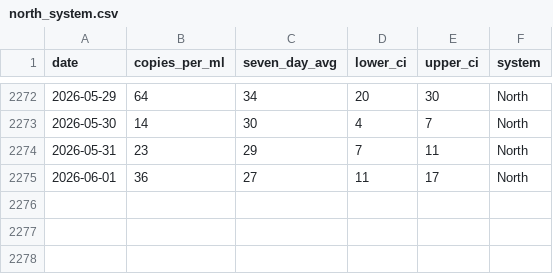
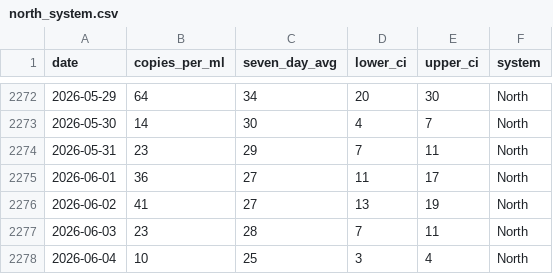
Before and after one commit to smach/biobot_mwra, a CSV file: data/processed/north_system.csv, drawn as a sheet; only a part is shown, gaps mark what is left out.

```diff
--- a/data/processed/north_system.csv
+++ b/data/processed/north_system.csv
@@ -2275 +2275,4 @@ date,copies_per_ml,seven_day_avg,lower_ci,upper_ci,system
 2026-06-01,36,27,11,17,North
+2026-06-02,41,27,13,19,North
+2026-06-03,23,28,7,11,North
+2026-06-04,10,25,3,4,North
```
Also changed, not shown: data/processed/combined_data.csv, data/processed/south_system.csv, 5 other files.
